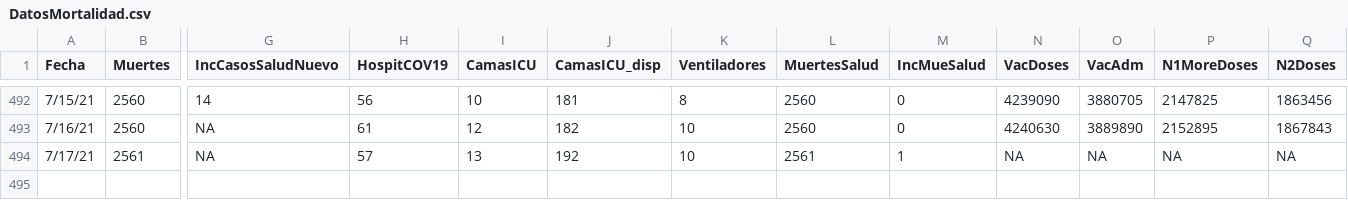
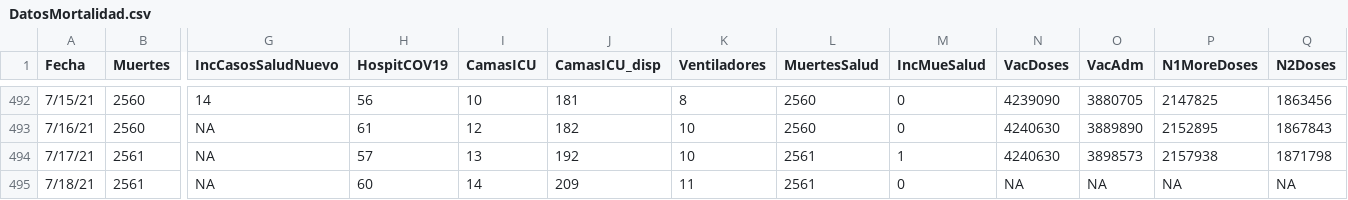
Before and after one commit to rafalab/pr-covid, a CSV file: dashboard/data/DatosMortalidad.csv, drawn as a sheet; only a part is shown, gaps mark what is left out; rows hold the shown columns only; the diff names each change by its address in the sheet, - before the commit and + after, or states it on an @@ line.

Commit message:
Actualizando datos de muertes, hospitalizaciones y vacunas

```diff
--- a/dashboard/data/DatosMortalidad.csv
+++ b/dashboard/data/DatosMortalidad.csv
-N494 (VacDoses): NA
+N494 (VacDoses): 4240630
-O494 (VacAdm): NA
+O494 (VacAdm): 3898573
-P494 (N1MoreDoses): NA
+P494 (N1MoreDoses): 2157938
-Q494 (N2Doses): NA
+Q494 (N2Doses): 1871798
+row 495: 7/18/21 | 2561 | NA | 60 | 14 | 209 | 11 | 2561 | 0 | NA | NA | NA | NA
```
